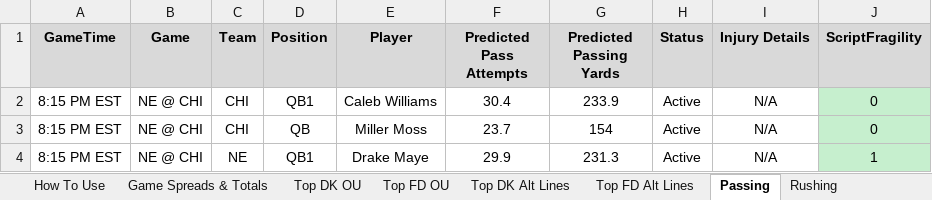
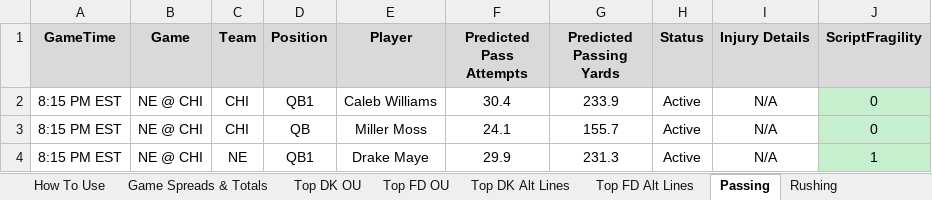
Before and after one commit to RhettTitus/nfl-dashboard, an Excel workbook: data/10-22-26.xlsx, sheet Passing, drawn as a sheet; values as stored, in another font and other column widths than the file's, no borders; the diff names each change by its address in the sheet, - before the commit and + after, or states it on an @@ line.

```diff
--- a/data/10-22-26.xlsx (sheet Passing)
+++ b/data/10-22-26.xlsx (sheet Passing)
-F3 (Predicted Pass Attempts): 23.7
+F3 (Predicted Pass Attempts): 24.1
-G3 (Predicted Passing Yards): 154
+G3 (Predicted Passing Yards): 155.7
```
Also changed, not shown: sheet Top FD Alt Lines, sheet Top DK Alt Lines, sheet Top DK OU, sheet Top FD OU, sheet Receiving, sheet Game Spreads & Totals, data/SEASON_2026_PLAYER_PROFILES.xlsx.
